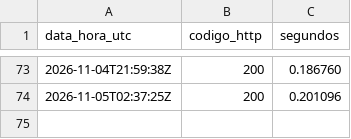
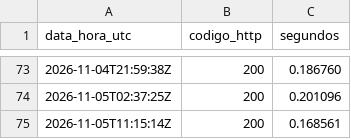
Before and after one commit to saeliga/uti, a CSV file: disponibilidade.csv, drawn as a sheet; only a part is shown, gaps mark what is left out; the diff names each change by its address in the sheet, - before the commit and + after, or states it on an @@ line.

```diff
--- a/disponibilidade.csv
+++ b/disponibilidade.csv
+row 75: 2026-11-05T11:15:14Z | 200 | 0.168561
```
